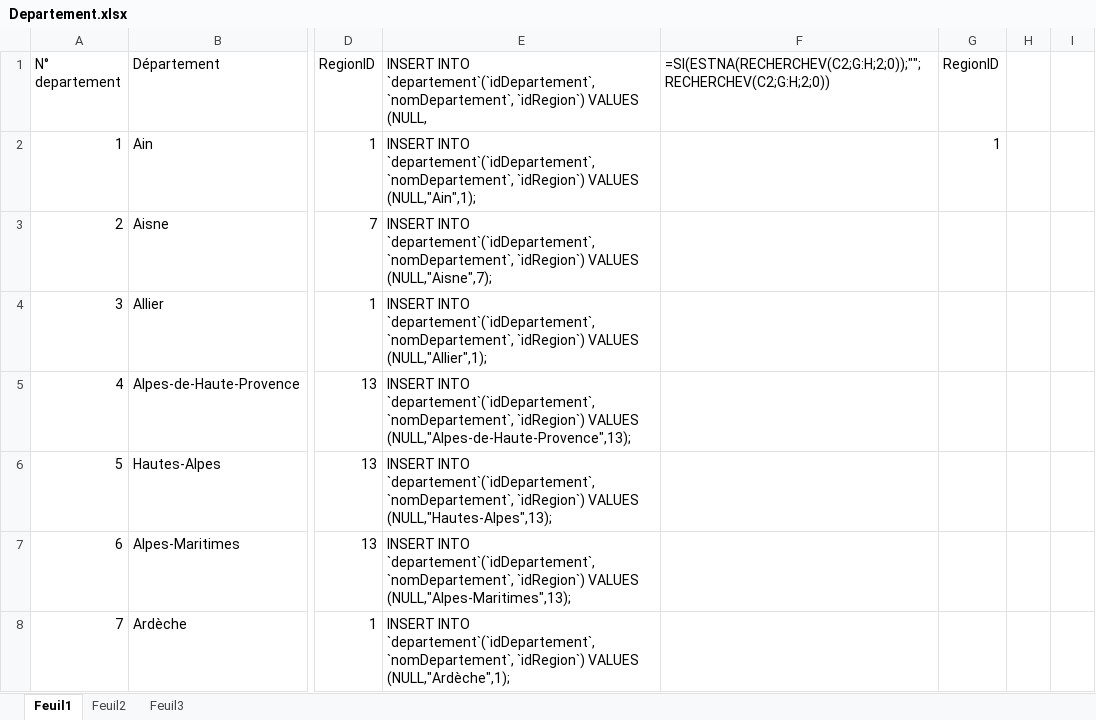
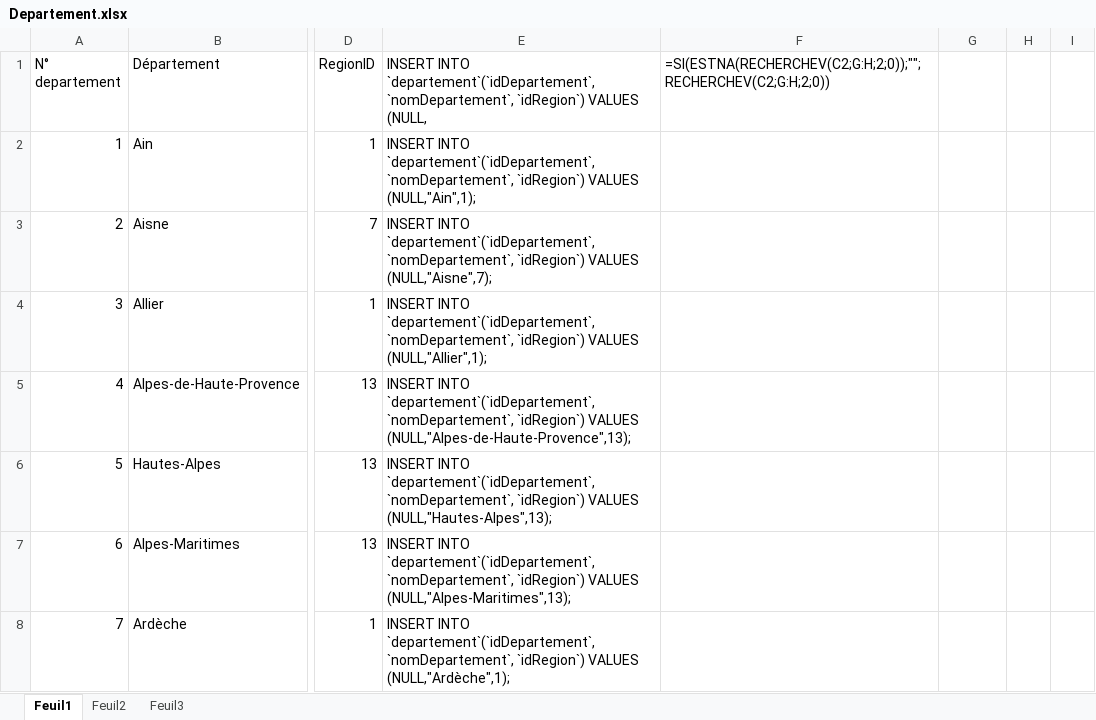
Before and after one commit to Quentin2706/DWQuentin, an Excel workbook: SQL/Creation BDD/Departement/Departement.xlsx, sheet Feuil1, drawn as a sheet; only a part is shown, gaps mark what is left out; values as stored, in another font and other column widths than the file's, no borders; the diff names each change by its address in the sheet, - before the commit and + after, or states it on an @@ line.

```diff
--- a/SQL/Creation BDD/Departement/Departement.xlsx (sheet Feuil1)
+++ b/SQL/Creation BDD/Departement/Departement.xlsx (sheet Feuil1)
-G1: RegionID
+G1: (empty)
-G2: 1
+G2: (empty)
```
Also changed, not shown: 5 other files.
